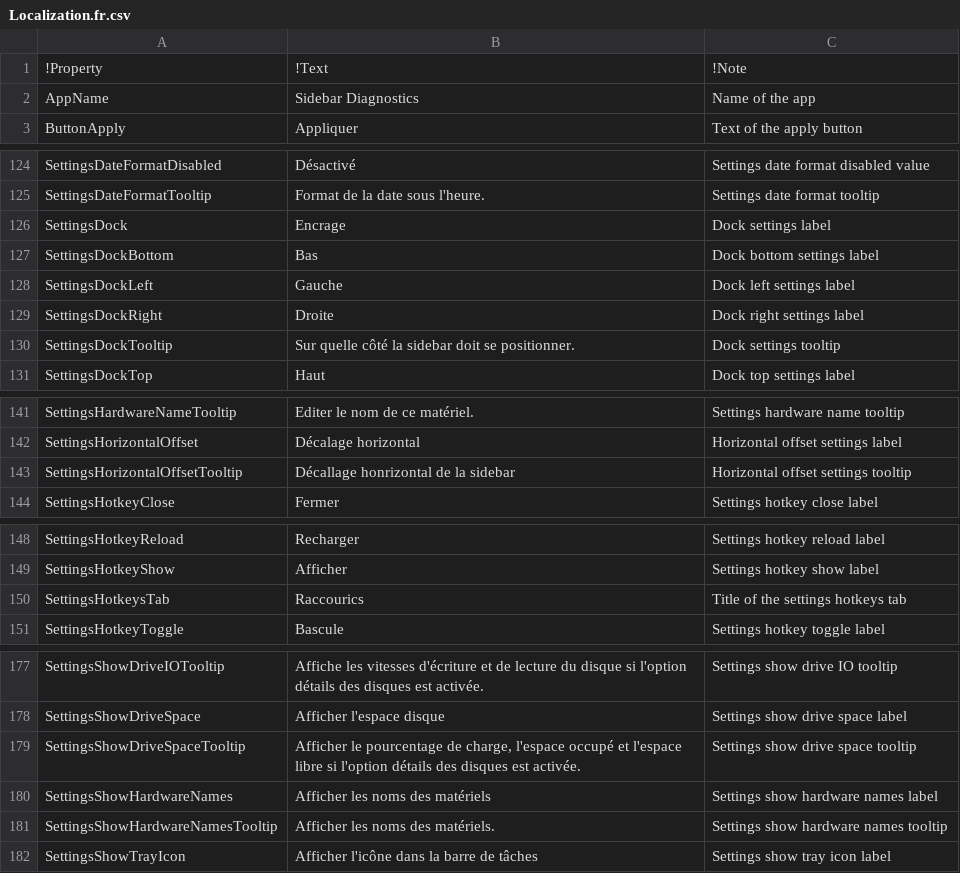
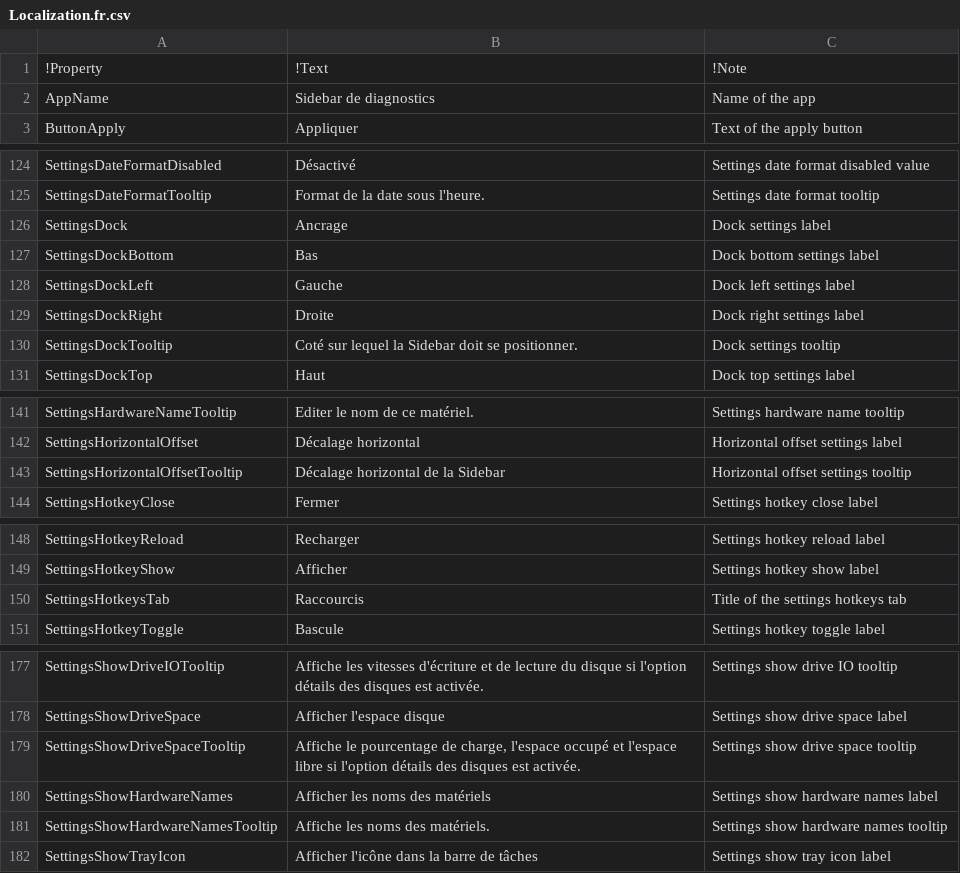
Before and after one commit to tigny/SidebarLocalization, a CSV file: Localization.fr.csv, drawn as a sheet; only a part is shown, gaps mark what is left out; the diff covers the shown part only.

Commit message:
Update Localization.fr.csv
corrected some typo.
Put a caps S for the name Sidebar (instead of sidebar)
caps é that were E changed to É (Ecran -> Écran)
units hz with caps H Hz (GHz, MHz)
try to streamline the tooltips wording
...

```diff
--- a/Localization.fr.csv
+++ b/Localization.fr.csv
@@ -1,3 +1,3 @@
 !Property,!Text,!Note
-AppName,Sidebar Diagnostics,Name of the app
+AppName,Sidebar de diagnostics,Name of the app
 ButtonApply,Appliquer,Text of the apply button
@@ -125,3 +125,3 @@ SettingsDateFormatDisabled,Désactivé,Settings date format disabled value
 SettingsDateFormatTooltip,Format de la date sous l'heure. ,Settings date format tooltip
-SettingsDock,Encrage,Dock settings label
+SettingsDock,Ancrage,Dock settings label
 SettingsDockBottom,Bas,Dock bottom settings label
@@ -129,3 +129,3 @@ SettingsDockLeft,Gauche,Dock left settings label
 SettingsDockRight,Droite,Dock right settings label
-SettingsDockTooltip,Sur quelle côté la sidebar doit se positionner.,Dock settings tooltip
+SettingsDockTooltip,Coté sur lequel la Sidebar doit se positionner.,Dock settings tooltip
 SettingsDockTop,Haut,Dock top settings label
@@ -142,3 +142,3 @@ SettingsHardwareNameTooltip,Editer le nom de ce matériel. ,Settings hardware na
 SettingsHorizontalOffset,Décalage horizontal,Horizontal offset settings label
-SettingsHorizontalOffsetTooltip,Décallage honrizontal de la sidebar,Horizontal offset settings tooltip
+SettingsHorizontalOffsetTooltip,Décalage horizontal de la Sidebar,Horizontal offset settings tooltip
 SettingsHotkeyClose,Fermer,Settings hotkey close label
@@ -149,3 +149,3 @@ SettingsHotkeyReload,Recharger,Settings hotkey reload label
 SettingsHotkeyShow,Afficher,Settings hotkey show label
-SettingsHotkeysTab,Raccourics,Title of the settings hotkeys tab
+SettingsHotkeysTab,Raccourcis,Title of the settings hotkeys tab
 SettingsHotkeyToggle,Bascule,Settings hotkey toggle label
@@ -178,5 +178,5 @@ SettingsShowDriveIOTooltip,Affiche les vitesses d'écriture et de lecture du dis
 SettingsShowDriveSpace,Afficher l'espace disque,Settings show drive space label
-SettingsShowDriveSpaceTooltip,"Afficher le pourcentage de charge, l'espace occupé et l'espace libre si l'option détails des disques est activée.",Settings show drive space tooltip
+SettingsShowDriveSpaceTooltip,"Affiche le pourcentage de charge, l'espace occupé et l'espace libre si l'option détails des disques est activée.",Settings show drive space tooltip
 SettingsShowHardwareNames,Afficher les noms des matériels,Settings show hardware names label
-SettingsShowHardwareNamesTooltip,Afficher les noms des matériels.,Settings show hardware names tooltip
+SettingsShowHardwareNamesTooltip,Affiche les noms des matériels.,Settings show hardware names tooltip
 SettingsShowTrayIcon,Afficher l'icône dans la barre de tâches,Settings show tray icon label
```
Also changed, not shown: 25 edited cells elsewhere in this file.
